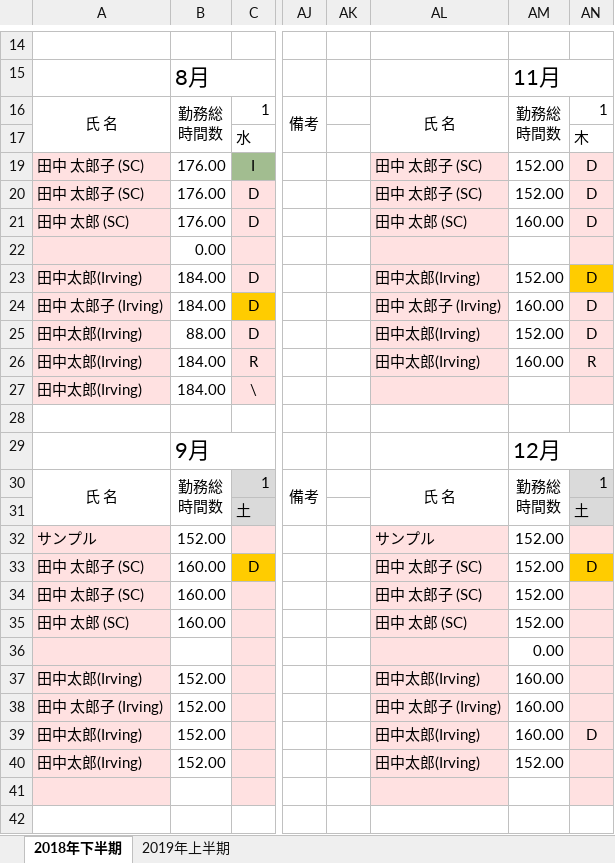
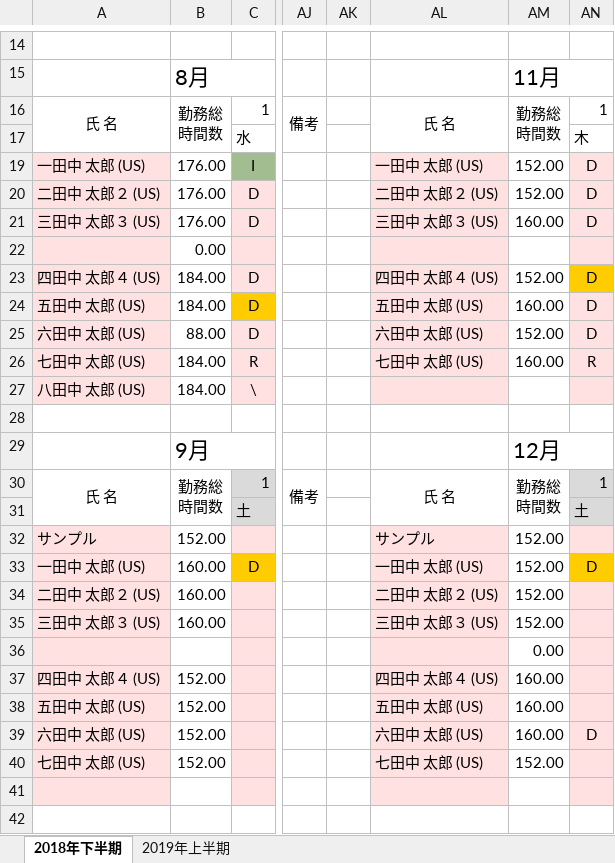
Before and after one commit to ykrsm/roster-bot, an Excel workbook: data2.xlsx, sheet 2018年下半期, drawn as a sheet; only a part is shown, gaps mark what is left out; values as stored, in another font and other column widths than the file's, no borders; conditional formats not drawn; the diff covers the shown part only; the diff names each change by its address in the sheet, - before the commit and + after, or states it on an @@ line.

```diff
--- a/data2.xlsx (sheet 2018年下半期)
+++ b/data2.xlsx (sheet 2018年下半期)
-A19: 田中 太郎子 (SC)
+A19: 一田中 太郎 (US)
-AL19: 田中 太郎子 (SC)
+AL19: 一田中 太郎 (US)
-A20: 田中 太郎子 (SC)
+A20: 二田中 太郎２ (US)
-AL20: 田中 太郎子 (SC)
+AL20: 二田中 太郎２ (US)
-A21: 田中 太郎 (SC)
+A21: 三田中 太郎３ (US)
-AL21: 田中 太郎 (SC)
+AL21: 三田中 太郎３ (US)
-A23: 田中太郎(Irving)
+A23: 四田中 太郎４ (US)
-AL23: 田中太郎(Irving)
+AL23: 四田中 太郎４ (US)
-A24: 田中 太郎子 (Irving)
+A24: 五田中 太郎 (US)
-AL24: 田中 太郎子 (Irving)
+AL24: 五田中 太郎 (US)
-A25: 田中太郎(Irving)
+A25: 六田中 太郎 (US)
-AL25: 田中太郎(Irving)
+AL25: 六田中 太郎 (US)
-A26: 田中太郎(Irving)
+A26: 七田中 太郎 (US)
-AL26: 田中太郎(Irving)
+AL26: 七田中 太郎 (US)
-A27: 田中太郎(Irving)
+A27: 八田中 太郎 (US)
-A33: 田中 太郎子 (SC)
+A33: 一田中 太郎 (US)
-AL33: 田中 太郎子 (SC)
+AL33: 一田中 太郎 (US)
-A34: 田中 太郎子 (SC)
+A34: 二田中 太郎２ (US)
-AL34: 田中 太郎子 (SC)
+AL34: 二田中 太郎２ (US)
-A35: 田中 太郎 (SC)
+A35: 三田中 太郎３ (US)
-AL35: 田中 太郎 (SC)
+AL35: 三田中 太郎３ (US)
-A37: 田中太郎(Irving)
+A37: 四田中 太郎４ (US)
-AL37: 田中太郎(Irving)
+AL37: 四田中 太郎４ (US)
-A38: 田中 太郎子 (Irving)
+A38: 五田中 太郎 (US)
-AL38: 田中 太郎子 (Irving)
+AL38: 五田中 太郎 (US)
-A39: 田中太郎(Irving)
+A39: 六田中 太郎 (US)
-AL39: 田中太郎(Irving)
+AL39: 六田中 太郎 (US)
-A40: 田中太郎(Irving)
+A40: 七田中 太郎 (US)
-AL40: 田中太郎(Irving)
+AL40: 七田中 太郎 (US)
```
Also changed, not shown: 8 edited cells elsewhere in this sheet, sheet 2019年上半期, data.xlsx, 9 other files.
